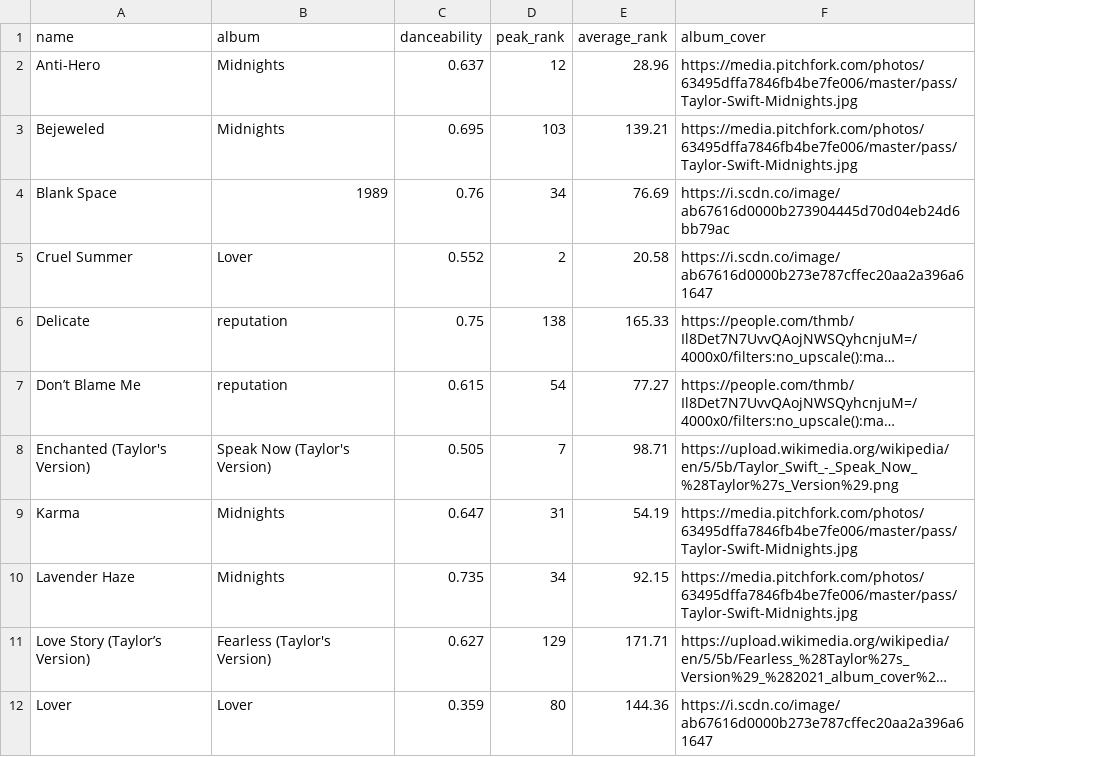
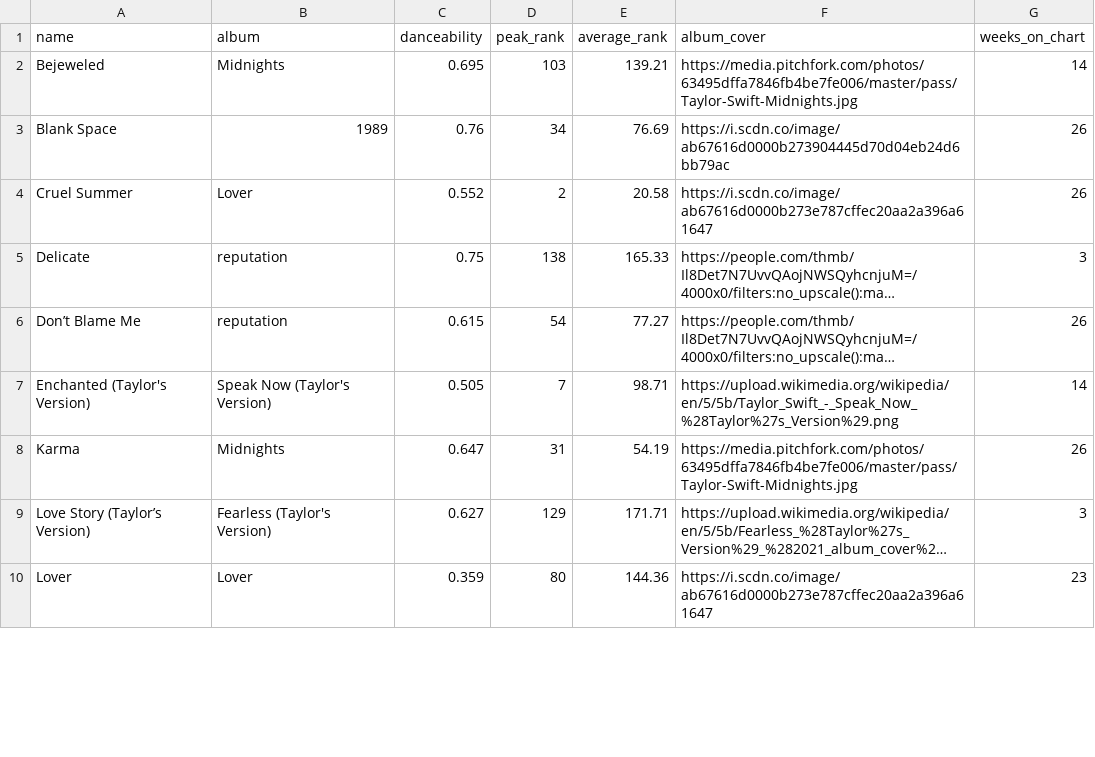
Before and after one commit to mori8/taylor-danceability-viz, a CSV file: public/chart_performance.csv, drawn as a sheet; only a part is shown; long unchanged cells end in …; removed rows and columns are numbered as before the commit, all else as after; the diff names each change by its address in the sheet, - before the commit and + after, or states it on an @@ line.

Commit message:
Implement: Hero and Introduction

```diff
--- a/public/chart_performance.csv
+++ b/public/chart_performance.csv
+column G (weeks_on_chart), rows 2-10: 14 | 26 | 26 | 3 | 26 | 14 | 26 | 3 | 23
-row 2: Anti-Hero | Midnights | 0.637 | 12 | 28.96 | https://media.pitchfork.com/photos/63495dffa7846fb4be7fe006/master/pass/Taylor-Swift-Midnights.jpg
-row 10: Lavender Haze | Midnights | 0.735 | 34 | 92.15 | https://media.pitchfork.com/photos/63495dffa7846fb4be7fe006/master/pass/Taylor-Swift-Midnights.jpg
```
Also changed, not shown: 4 other files.
